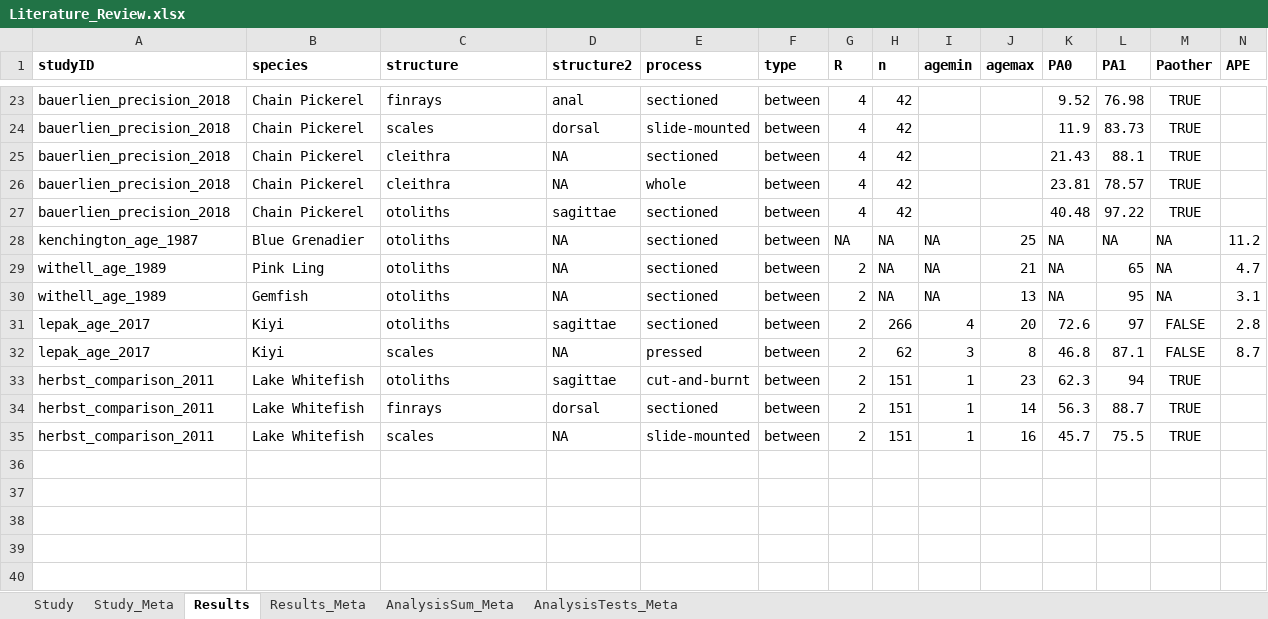
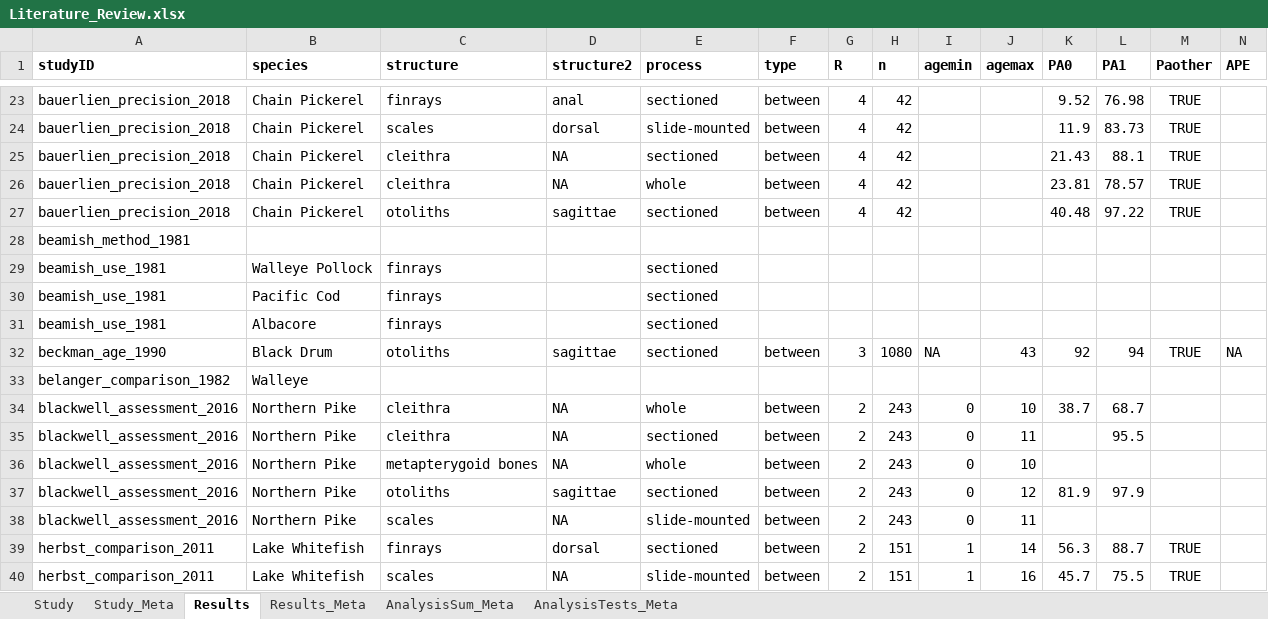
Before and after one commit to droglenc/AgePrecision, an Excel workbook: data/Literature_Review.xlsx, sheet Results, drawn as a sheet; only a part is shown, gaps mark what is left out; values as stored, in another font and other column widths than the file's, no borders; removed rows and columns are numbered as before the commit, all else as after; rows hold the shown columns only; the diff names each change by its address in the sheet, - before the commit and + after, or states it on an @@ line.

Commit message:
9/21- Added Papers

```diff
--- a/data/Literature_Review.xlsx (sheet Results)
+++ b/data/Literature_Review.xlsx (sheet Results)
-row 28: kenchington_age_1987 | Blue Grenadier | otoliths | NA | sectioned | between | NA | NA | NA | 25 | NA | NA | NA | 11.2
-row 29: withell_age_1989 | Pink Ling | otoliths | NA | sectioned | between | 2 | NA | NA | 21 | NA | 65 | NA | 4.7
-row 30: withell_age_1989 | Gemfish | otoliths | NA | sectioned | between | 2 | NA | NA | 13 | NA | 95 | NA | 3.1
-row 31: lepak_age_2017 | Kiyi | otoliths | sagittae | sectioned | between | 2 | 266 | 4 | 20 | 72.6 | 97 | FALSE | 2.8
-row 32: lepak_age_2017 | Kiyi | scales | NA | pressed | between | 2 | 62 | 3 | 8 | 46.8 | 87.1 | FALSE | 8.7
-row 33: herbst_comparison_2011 | Lake Whitefish | otoliths | sagittae | cut-and-burnt | between | 2 | 151 | 1 | 23 | 62.3 | 94 | TRUE
+row 28: beamish_method_1981
+row 29: beamish_use_1981 | Walleye Pollock | finrays |  | sectioned
+row 30: beamish_use_1981 | Pacific Cod | finrays |  | sectioned
+row 31: beamish_use_1981 | Albacore | finrays |  | sectioned
+row 32: beckman_age_1990 | Black Drum | otoliths | sagittae | sectioned | between | 3 | 1080 | NA | 43 | 92 | 94 | TRUE | NA
+row 33: belanger_comparison_1982 | Walleye
+row 34: blackwell_assessment_2016 | Northern Pike | cleithra | NA | whole | between | 2 | 243 | 0 | 10 | 38.7 | 68.7
+row 35: blackwell_assessment_2016 | Northern Pike | cleithra | NA | sectioned | between | 2 | 243 | 0 | 11 |  | 95.5
+row 36: blackwell_assessment_2016 | Northern Pike | metapterygoid bones | NA | whole | between | 2 | 243 | 0 | 10
+row 37: blackwell_assessment_2016 | Northern Pike | otoliths | sagittae | sectioned | between | 2 | 243 | 0 | 12 | 81.9 | 97.9
+row 38: blackwell_assessment_2016 | Northern Pike | scales | NA | slide-mounted | between | 2 | 243 | 0 | 11
```
